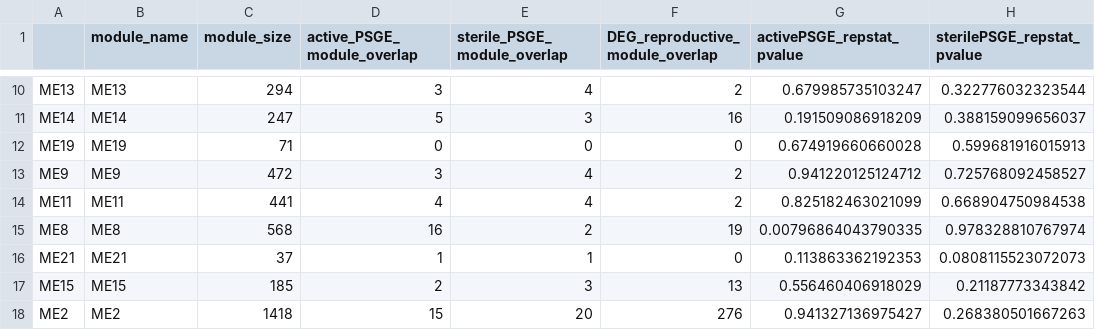
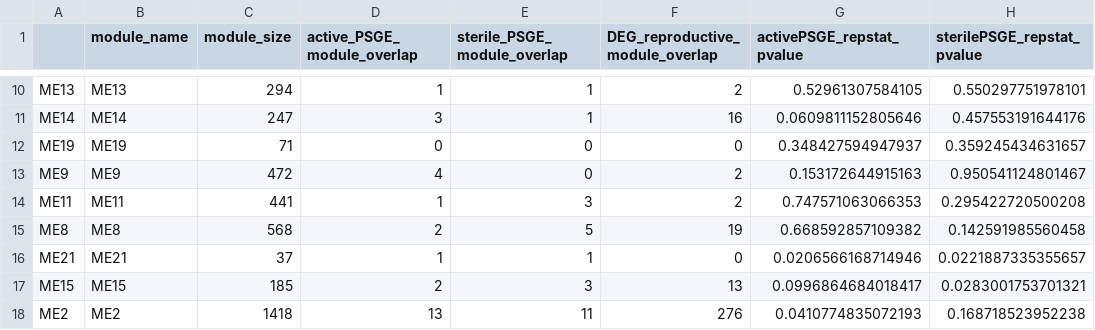
Before and after one commit to TheBeeGuy/WGCNA_Intragenomic_Conflict, a CSV file: output/ovary_moduleDEG_PSGE_overlap_results.csv, drawn as a sheet; only a part is shown, gaps mark what is left out; the diff covers the shown part only; the diff names each change by its address in the sheet, - before the commit and + after, or states it on an @@ line.

```diff
--- a/output/ovary_moduleDEG_PSGE_overlap_results.csv
+++ b/output/ovary_moduleDEG_PSGE_overlap_results.csv
-D10 (active_PSGE_module_overlap): 3
+D10 (active_PSGE_module_overlap): 1
-E10 (sterile_PSGE_module_overlap): 4
+E10 (sterile_PSGE_module_overlap): 1
-G10 (activePSGE_repstat_pvalue): 0.679985735103247
+G10 (activePSGE_repstat_pvalue): 0.52961307584105
-H10 (sterilePSGE_repstat_pvalue): 0.322776032323544
+H10 (sterilePSGE_repstat_pvalue): 0.550297751978101
-D11 (active_PSGE_module_overlap): 5
+D11 (active_PSGE_module_overlap): 3
-E11 (sterile_PSGE_module_overlap): 3
+E11 (sterile_PSGE_module_overlap): 1
-G11 (activePSGE_repstat_pvalue): 0.191509086918209
+G11 (activePSGE_repstat_pvalue): 0.0609811152805646
-H11 (sterilePSGE_repstat_pvalue): 0.388159099656037
+H11 (sterilePSGE_repstat_pvalue): 0.457553191644176
-G12 (activePSGE_repstat_pvalue): 0.674919660660028
+G12 (activePSGE_repstat_pvalue): 0.348427594947937
-H12 (sterilePSGE_repstat_pvalue): 0.599681916015913
+H12 (sterilePSGE_repstat_pvalue): 0.359245434631657
-D13 (active_PSGE_module_overlap): 3
+D13 (active_PSGE_module_overlap): 4
-E13 (sterile_PSGE_module_overlap): 4
+E13 (sterile_PSGE_module_overlap): 0
-G13 (activePSGE_repstat_pvalue): 0.941220125124712
+G13 (activePSGE_repstat_pvalue): 0.153172644915163
-H13 (sterilePSGE_repstat_pvalue): 0.725768092458527
+H13 (sterilePSGE_repstat_pvalue): 0.950541124801467
-D14 (active_PSGE_module_overlap): 4
+D14 (active_PSGE_module_overlap): 1
-E14 (sterile_PSGE_module_overlap): 4
+E14 (sterile_PSGE_module_overlap): 3
-G14 (activePSGE_repstat_pvalue): 0.825182463021099
+G14 (activePSGE_repstat_pvalue): 0.747571063066353
-H14 (sterilePSGE_repstat_pvalue): 0.668904750984538
+H14 (sterilePSGE_repstat_pvalue): 0.295422720500208
-D15 (active_PSGE_module_overlap): 16
+D15 (active_PSGE_module_overlap): 2
-E15 (sterile_PSGE_module_overlap): 2
+E15 (sterile_PSGE_module_overlap): 5
-G15 (activePSGE_repstat_pvalue): 0.00796864043790335
+G15 (activePSGE_repstat_pvalue): 0.668592857109382
-H15 (sterilePSGE_repstat_pvalue): 0.978328810767974
+H15 (sterilePSGE_repstat_pvalue): 0.142591985560458
-G16 (activePSGE_repstat_pvalue): 0.113863362192353
+G16 (activePSGE_repstat_pvalue): 0.0206566168714946
-H16 (sterilePSGE_repstat_pvalue): 0.0808115523072073
+H16 (sterilePSGE_repstat_pvalue): 0.0221887335355657
-G17 (activePSGE_repstat_pvalue): 0.556460406918029
+G17 (activePSGE_repstat_pvalue): 0.0996864684018417
-H17 (sterilePSGE_repstat_pvalue): 0.21187773343842
+H17 (sterilePSGE_repstat_pvalue): 0.0283001753701321
-D18 (active_PSGE_module_overlap): 15
+D18 (active_PSGE_module_overlap): 13
-E18 (sterile_PSGE_module_overlap): 20
+E18 (sterile_PSGE_module_overlap): 11
-G18 (activePSGE_repstat_pvalue): 0.941327136975427
+G18 (activePSGE_repstat_pvalue): 0.0410774835072193
-H18 (sterilePSGE_repstat_pvalue): 0.268380501667263
+H18 (sterilePSGE_repstat_pvalue): 0.168718523952238
```
Also changed, not shown: 46 edited cells elsewhere in this file, 6 other files.
